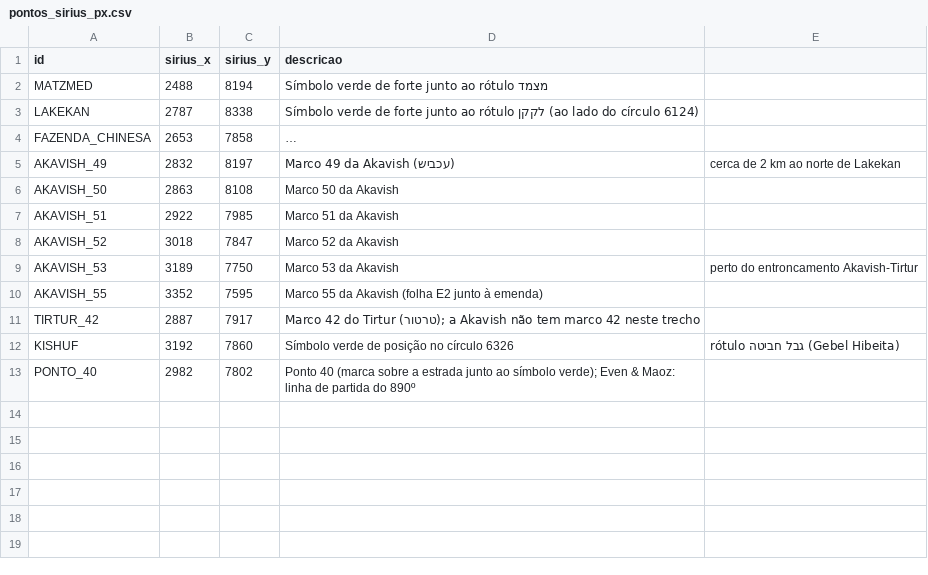
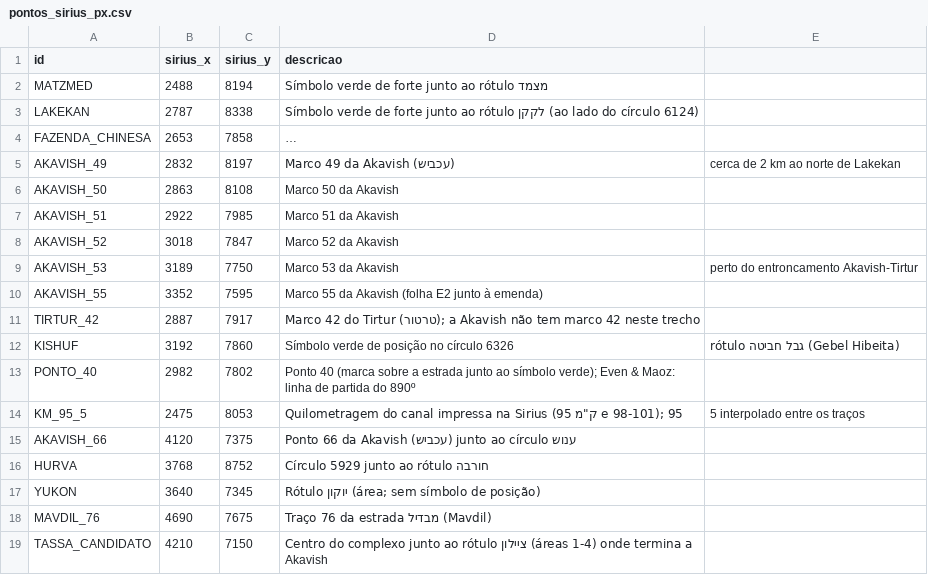
Before and after one commit to BRVCapBlueGEM/Minhas-pesquisas, a CSV file: 09-steel-jacket/sirius/pontos_sirius_px.csv, drawn as a sheet; long unchanged cells end in ….

```diff
--- a/09-steel-jacket/sirius/pontos_sirius_px.csv
+++ b/09-steel-jacket/sirius/pontos_sirius_px.csv
@@ -13 +13,7 @@ KISHUF,3192,7860,Símbolo verde de posição no círculo 6326, rótulo גבל ח
 PONTO_40,2982,7802,Ponto 40 (marca sobre a estrada junto ao símbolo verde); Even & Maoz: linha de partida do 890º
+KM_95_5,2475,8053,Quilometragem do canal impressa na Sirius (ק"מ 95 e 98-101); 95,5 interpolado entre os traços
+AKAVISH_66,4120,7375,Ponto 66 da Akavish (עכביש) junto ao círculo ענוש
+HURVA,3768,8752,Círculo 5929 junto ao rótulo חורבה
+YUKON,3640,7345,Rótulo יוקון (área; sem símbolo de posição)
+MAVDIL_76,4690,7675,Traço 76 da estrada מבדיל (Mavdil)
+TASSA_CANDIDATO,4210,7150,Centro do complexo junto ao rótulo ציילון (áreas 1-4) onde termina a Akavish
```
Also changed, not shown: 09-steel-jacket/pontos/pontos.csv, 09-steel-jacket/sirius/pontos_sirius_convertidos.csv, 3 other files.
